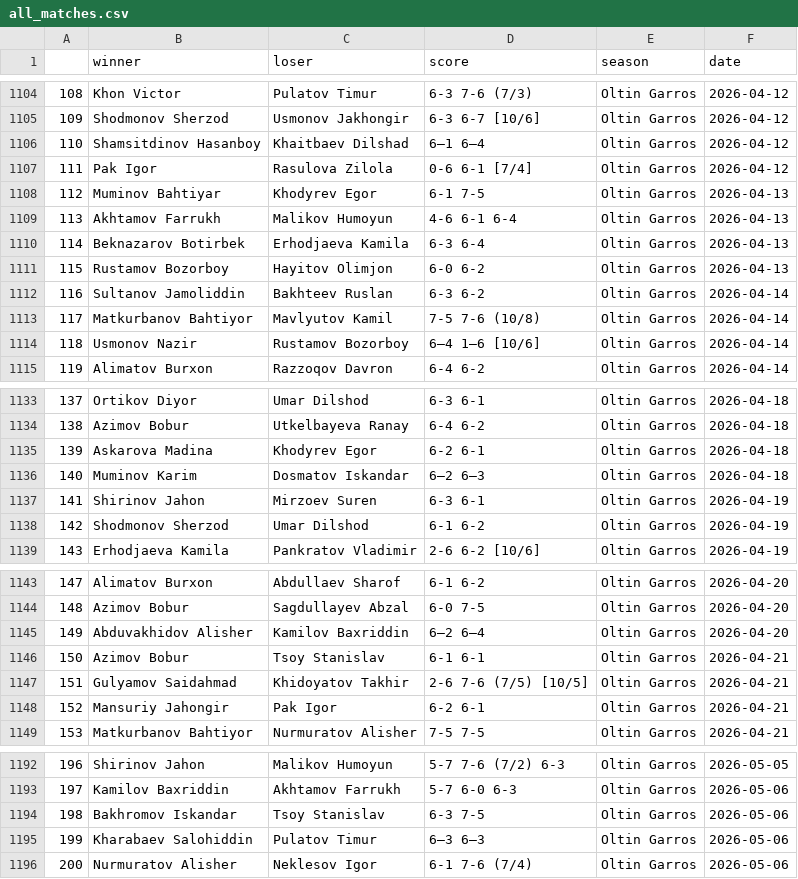
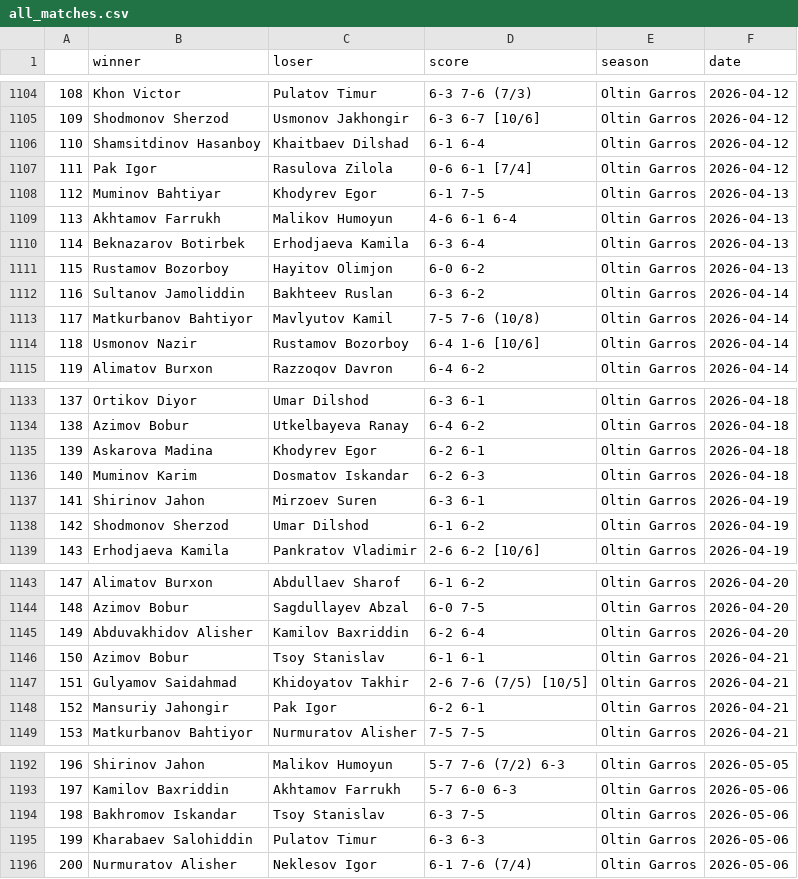
Before and after one commit to gozik/masters-league, a CSV file: data/all_matches.csv, drawn as a sheet; only a part is shown, gaps mark what is left out; the diff covers the shown part only.

```diff
--- a/data/all_matches.csv
+++ b/data/all_matches.csv
@@ -1105,3 +1105,3 @@
 109,Shodmonov Sherzod,Usmonov Jakhongir,6-3 6-7 [10/6],Oltin Garros,2026-04-12
-110,Shamsitdinov Hasanboy,Khaitbaev Dilshad,6–1 6–4,Oltin Garros,2026-04-12
+110,Shamsitdinov Hasanboy,Khaitbaev Dilshad,6-1 6-4,Oltin Garros,2026-04-12
 111,Pak Igor,Rasulova Zilola,0-6 6-1 [7/4],Oltin Garros,2026-04-12
@@ -1113,3 +1113,3 @@
 117,Matkurbanov Bahtiyor,Mavlyutov Kamil,7-5 7-6 (10/8),Oltin Garros,2026-04-14
-118,Usmonov Nazir,Rustamov Bozorboy,6–4 1–6 [10/6],Oltin Garros,2026-04-14
+118,Usmonov Nazir,Rustamov Bozorboy,6-4 1-6 [10/6],Oltin Garros,2026-04-14
 119,Alimatov Burxon,Razzoqov Davron,6-4 6-2,Oltin Garros,2026-04-14
@@ -1135,3 +1135,3 @@
 139,Askarova Madina,Khodyrev Egor,6-2 6-1,Oltin Garros,2026-04-18
-140,Muminov Karim,Dosmatov Iskandar,6–2 6–3,Oltin Garros,2026-04-18
+140,Muminov Karim,Dosmatov Iskandar,6-2 6-3,Oltin Garros,2026-04-18
 141,Shirinov Jahon,Mirzoev Suren,6-3 6-1,Oltin Garros,2026-04-19
@@ -1144,3 +1144,3 @@
 148,Azimov Bobur,Sagdullayev Abzal,6-0 7-5,Oltin Garros,2026-04-20
-149,Abduvakhidov Alisher,Kamilov Baxriddin,6–2 6–4,Oltin Garros,2026-04-20
+149,Abduvakhidov Alisher,Kamilov Baxriddin,6-2 6-4,Oltin Garros,2026-04-20
 150,Azimov Bobur,Tsoy Stanislav,6-1 6-1,Oltin Garros,2026-04-21
@@ -1194,3 +1194,3 @@
 198,Bakhromov Iskandar,Tsoy Stanislav,6-3 7-5,Oltin Garros,2026-05-06
-199,Kharabaev Salohiddin,Pulatov Timur,6–3 6–3,Oltin Garros,2026-05-06
+199,Kharabaev Salohiddin,Pulatov Timur,6-3 6-3,Oltin Garros,2026-05-06
 200,Nurmuratov Alisher,Neklesov Igor,6-1 7-6 (7/4),Oltin Garros,2026-05-06
```
Also changed, not shown: 4 added rows and 11 edited cells elsewhere in this file, 2 other files.
